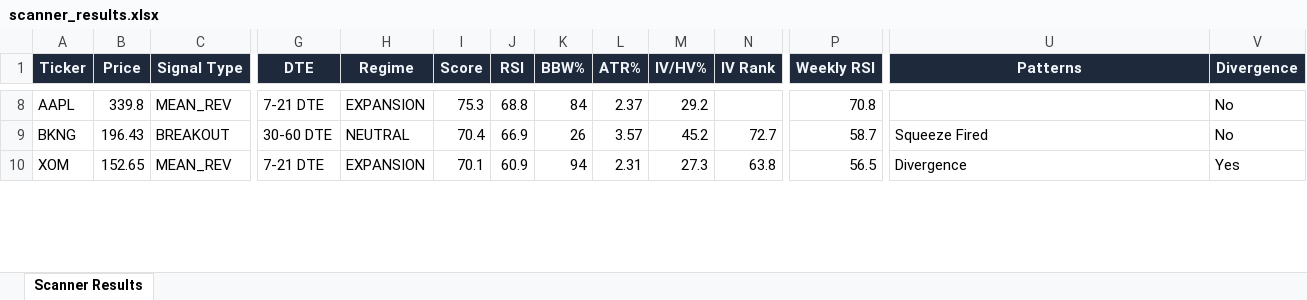
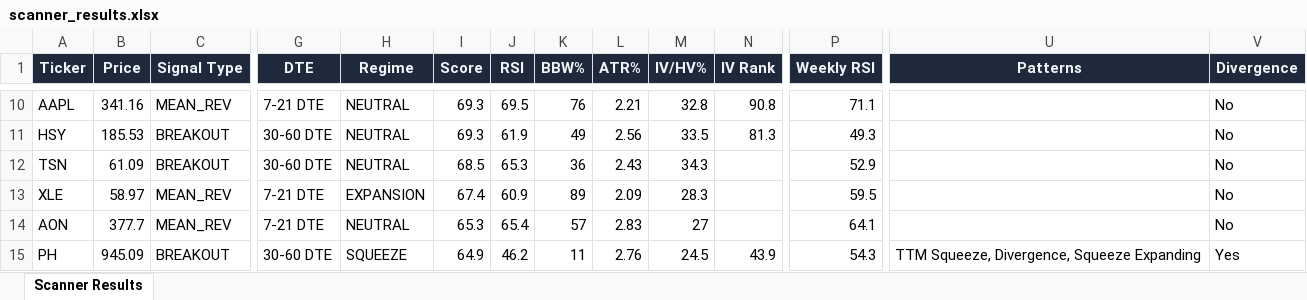
Before and after one commit to 6000rr4n/BM-screener, an Excel workbook: output/scanner_results.xlsx, sheet Scanner Results, drawn as a sheet; only a part is shown, gaps mark what is left out; values as stored, in another font and other column widths than the file's, no borders; removed rows and columns are numbered as before the commit, all else as after; rows hold the shown columns only; the diff covers the shown part only; the diff names each change by its address in the sheet, - before the commit and + after, or states it on an @@ line.

```diff
--- a/output/scanner_results.xlsx (sheet Scanner Results)
+++ b/output/scanner_results.xlsx (sheet Scanner Results)
-B10 (Price): 339.8
+B10 (Price): 341.16
-H10 (Regime): EXPANSION
+H10 (Regime): NEUTRAL
-I10 (Score): 75.3
+I10 (Score): 69.3
-J10 (RSI): 68.8
+J10 (RSI): 69.5
-K10 (BBW%): 84
+K10 (BBW%): 76
-L10 (ATR%): 2.37
+L10 (ATR%): 2.21
-M10 (IV/HV%): 29.2
+M10 (IV/HV%): 32.8
-N10 (IV Rank): (empty)
+N10 (IV Rank): 90.8
-P10 (Weekly RSI): 70.8
+P10 (Weekly RSI): 71.1
-row 9: BKNG | 196.43 | BREAKOUT | 30-60 DTE | NEUTRAL | 70.4 | 66.9 | 26 | 3.57 | 45.2 | 72.7 | 58.7 | Squeeze Fired | No
+row 11: HSY | 185.53 | BREAKOUT | 30-60 DTE | NEUTRAL | 69.3 | 61.9 | 49 | 2.56 | 33.5 | 81.3 | 49.3 |  | No
+row 12: TSN | 61.09 | BREAKOUT | 30-60 DTE | NEUTRAL | 68.5 | 65.3 | 36 | 2.43 | 34.3 |  | 52.9 |  | No
-A13 (Ticker): XOM
+A13 (Ticker): XLE
-B13 (Price): 152.65
+B13 (Price): 58.97
-I13 (Score): 70.1
+I13 (Score): 67.4
-K13 (BBW%): 94
+K13 (BBW%): 89
-L13 (ATR%): 2.31
+L13 (ATR%): 2.09
-M13 (IV/HV%): 27.3
+M13 (IV/HV%): 28.3
-N13 (IV Rank): 63.8
+N13 (IV Rank): (empty)
-P13 (Weekly RSI): 56.5
+P13 (Weekly RSI): 59.5
-U13 (Patterns): Divergence
+U13 (Patterns): (empty)
-V13 (Divergence): Yes
+V13 (Divergence): No
+row 14: AON | 377.7 | MEAN_REV | 7-21 DTE | NEUTRAL | 65.3 | 65.4 | 57 | 2.83 | 27 |  | 64.1 |  | No
+row 15: PH | 945.09 | BREAKOUT | 30-60 DTE | SQUEEZE | 64.9 | 46.2 | 11 | 2.76 | 24.5 | 43.9 | 54.3 | TTM Squeeze, Divergence, Squeeze Expanding | Yes
```
Also changed, not shown: 11 added rows, 13 removed rows and 150 edited cells elsewhere in this sheet, 1 other file.
